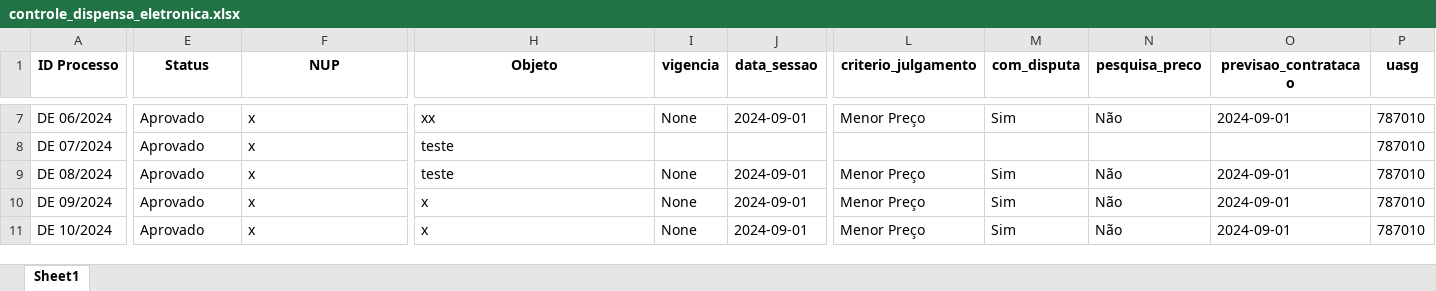
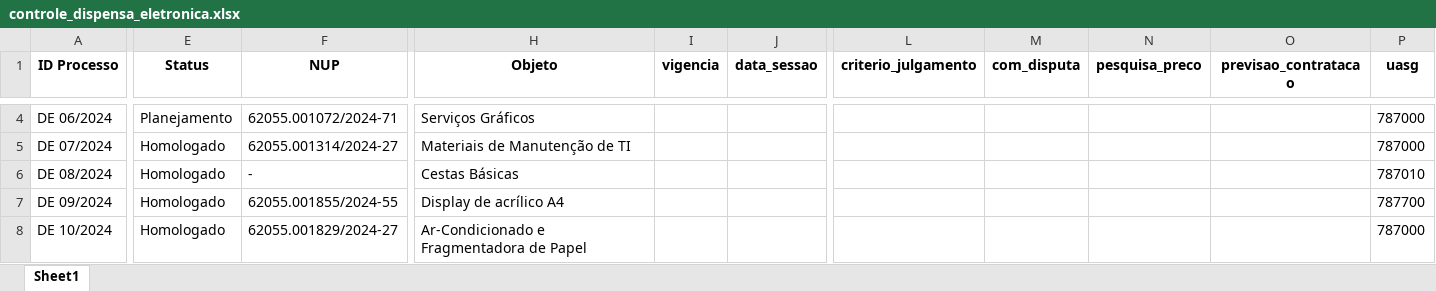
Before and after one commit to Guilhermeksc/licitacao360, an Excel workbook: controle_dispensa_eletronica.xlsx, sheet Sheet1, drawn as a sheet; only a part is shown, gaps mark what is left out; values as stored, in another font and other column widths than the file's, no borders; addresses are those after the commit; the diff covers the shown part only; the diff names each change by its address in the sheet, - before the commit and + after, or states it on an @@ line.

```diff
--- a/controle_dispensa_eletronica.xlsx (sheet Sheet1)
+++ b/controle_dispensa_eletronica.xlsx (sheet Sheet1)
-E4 (Status): Aprovado
+E4 (Status): Planejamento
-F4 (NUP): x
+F4 (NUP): 62055.001072/2024-71
-H4 (Objeto): xx
+H4 (Objeto): Serviços Gráficos
-I4 (vigencia): None
+I4 (vigencia): (empty)
-J4 (data_sessao): 2024-09-01
+J4 (data_sessao): (empty)
-L4 (criterio_julgamento): Menor Preço
+L4 (criterio_julgamento): (empty)
-M4 (com_disputa): Sim
+M4 (com_disputa): (empty)
-N4 (pesquisa_preco): Não
+N4 (pesquisa_preco): (empty)
-O4 (previsao_contratacao): 2024-09-01
+O4 (previsao_contratacao): (empty)
-P4:P5 (uasg): 787010
+P4:P5 (uasg): 787000
-E5:E8 (Status): Aprovado
+E5:E8 (Status): Homologado
-F5 (NUP): x
+F5 (NUP): 62055.001314/2024-27
-H5 (Objeto): teste
+H5 (Objeto): Materiais de Manutenção de TI
-F6 (NUP): x
+F6 (NUP): -
-H6 (Objeto): teste
+H6 (Objeto): Cestas Básicas
-I6:I8 (vigencia): None
+I6:I8 (vigencia): (empty)
-J6:J8 (data_sessao): 2024-09-01
+J6:J8 (data_sessao): (empty)
-L6:L8 (criterio_julgamento): Menor Preço
+L6:L8 (criterio_julgamento): (empty)
-M6:M8 (com_disputa): Sim
+M6:M8 (com_disputa): (empty)
-N6:N8 (pesquisa_preco): Não
+N6:N8 (pesquisa_preco): (empty)
-O6:O8 (previsao_contratacao): 2024-09-01
+O6:O8 (previsao_contratacao): (empty)
-F7 (NUP): x
+F7 (NUP): 62055.001855/2024-55
-H7 (Objeto): x
+H7 (Objeto): Display de acrílico A4
-P7 (uasg): 787010
+P7 (uasg): 787700
-F8 (NUP): x
+F8 (NUP): 62055.001829/2024-27
-H8 (Objeto): x
+H8 (Objeto): Ar-Condicionado e Fragmentadora de Papel
-P8 (uasg): 787010
+P8 (uasg): 787000
```
Also changed, not shown: 17 added rows, 5 removed rows and 706 edited cells elsewhere in this sheet, contratos.xlsx, controle_contratos.xlsx, 17 other files.
